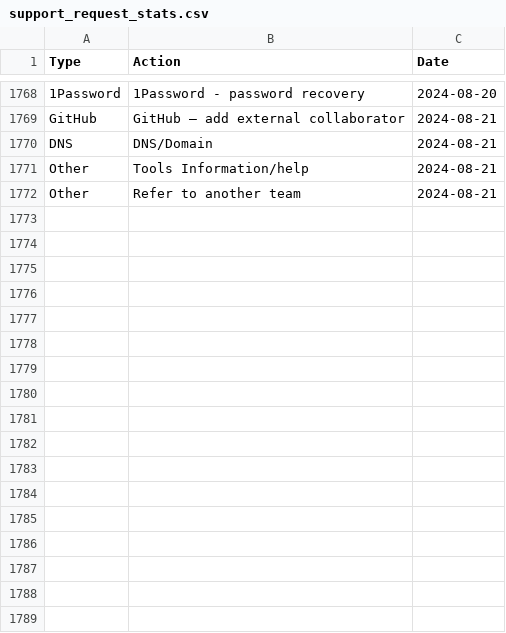
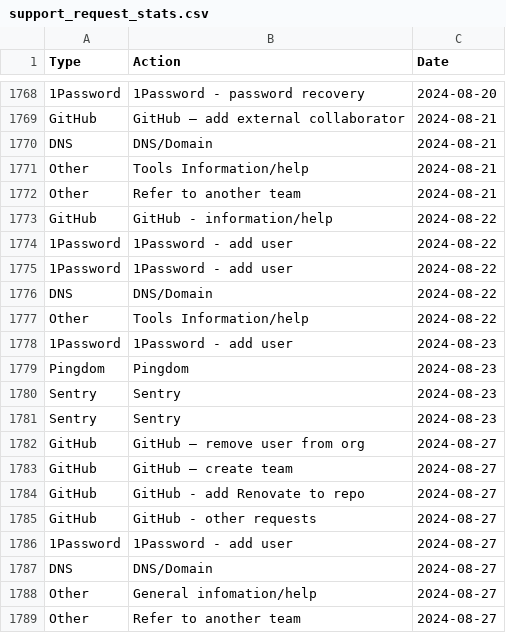
Before and after one commit to ministryofjustice/operations-engineering-kpi-dashboard, a CSV file: data/production/support_request_stats.csv, drawn as a sheet; only a part is shown, gaps mark what is left out; the diff names each change by its address in the sheet, - before the commit and + after, or states it on an @@ line.

Commit message:
Upload support request data

```diff
--- a/data/production/support_request_stats.csv
+++ b/data/production/support_request_stats.csv
+row 1773: GitHub | GitHub - information/help | 2024-08-22
+row 1774: 1Password | 1Password - add user | 2024-08-22
+row 1775: 1Password | 1Password - add user | 2024-08-22
+row 1776: DNS | DNS/Domain | 2024-08-22
+row 1777: Other | Tools Information/help | 2024-08-22
+row 1778: 1Password | 1Password - add user | 2024-08-23
+row 1779: Pingdom | Pingdom | 2024-08-23
+row 1780: Sentry | Sentry | 2024-08-23
+row 1781: Sentry | Sentry | 2024-08-23
+row 1782: GitHub | GitHub – remove user from org | 2024-08-27
+row 1783: GitHub | GitHub – create team | 2024-08-27
+row 1784: GitHub | GitHub - add Renovate to repo | 2024-08-27
+row 1785: GitHub | GitHub - other requests | 2024-08-27
+row 1786: 1Password | 1Password - add user | 2024-08-27
+row 1787: DNS | DNS/Domain | 2024-08-27
+row 1788: Other | General infomation/help | 2024-08-27
+row 1789: Other | Refer to another team | 2024-08-27
```
